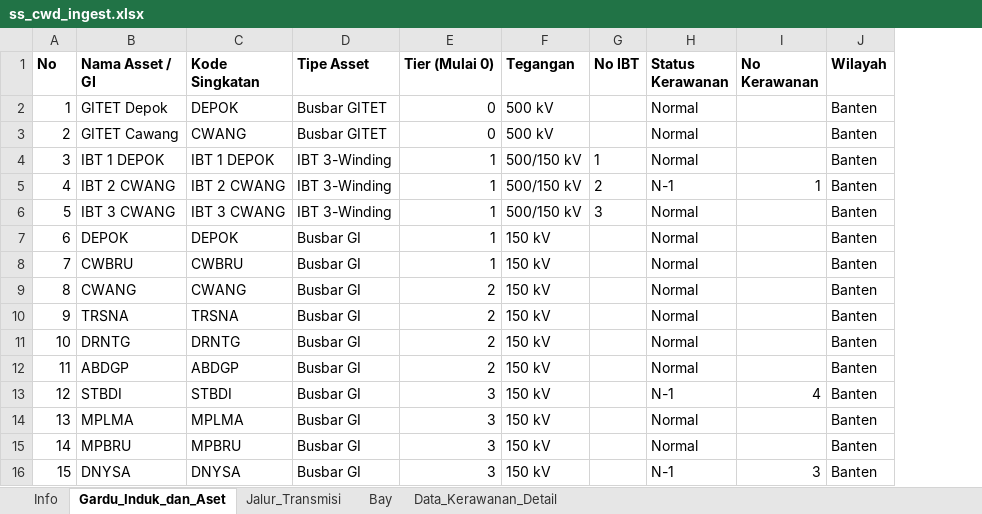
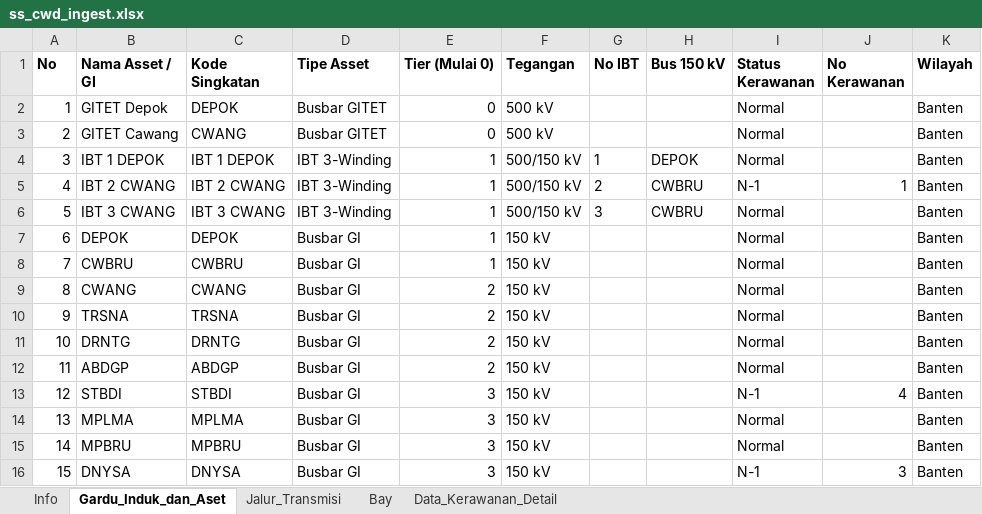
Before and after one commit to hafizna/SLD_engine, an Excel workbook: samples/ss_cwd_ingest.xlsx, sheet Gardu_Induk_dan_Aset, drawn as a sheet; values as stored, in another font and other column widths than the file's, no borders; the diff names each change by its address in the sheet, - before the commit and + after, or states it on an @@ line.

```diff
--- a/samples/ss_cwd_ingest.xlsx (sheet Gardu_Induk_dan_Aset)
+++ b/samples/ss_cwd_ingest.xlsx (sheet Gardu_Induk_dan_Aset)
+column H (Bus 150 kV), rows 4-6: DEPOK | CWBRU | CWBRU
```
Also changed, not shown: 4 other files.
